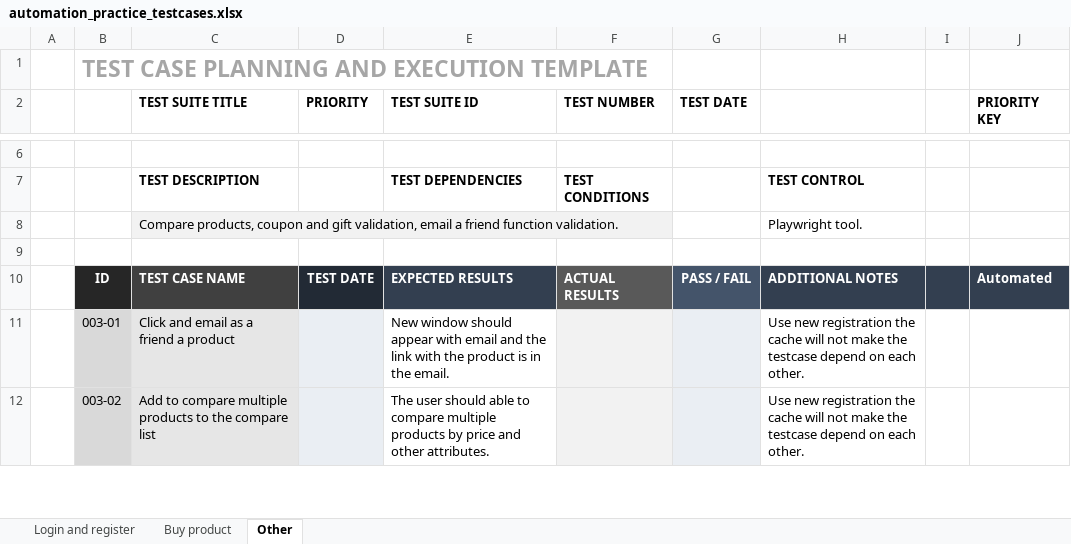
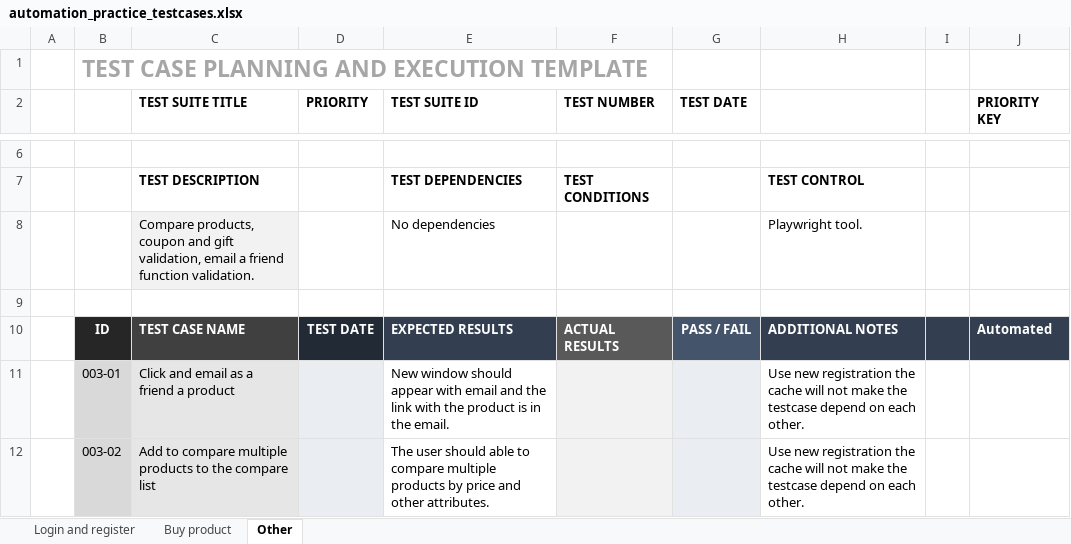
Before and after one commit to RobertPecz/PlaywrightPetProject, an Excel workbook: testcases/automation_practice_testcases.xlsx, sheet Other, drawn as a sheet; only a part is shown, gaps mark what is left out; values as stored, in another font and other column widths than the file's, no borders; conditional formats not drawn; the diff names each change by its address in the sheet, - before the commit and + after, or states it on an @@ line.

```diff
--- a/testcases/automation_practice_testcases.xlsx (sheet Other)
+++ b/testcases/automation_practice_testcases.xlsx (sheet Other)
-E8 (TEST SUITE ID): (empty)
+E8 (TEST SUITE ID): No dependencies
```
Also changed, not shown: sheet Login and register, sheet Buy product, 9 other files.
